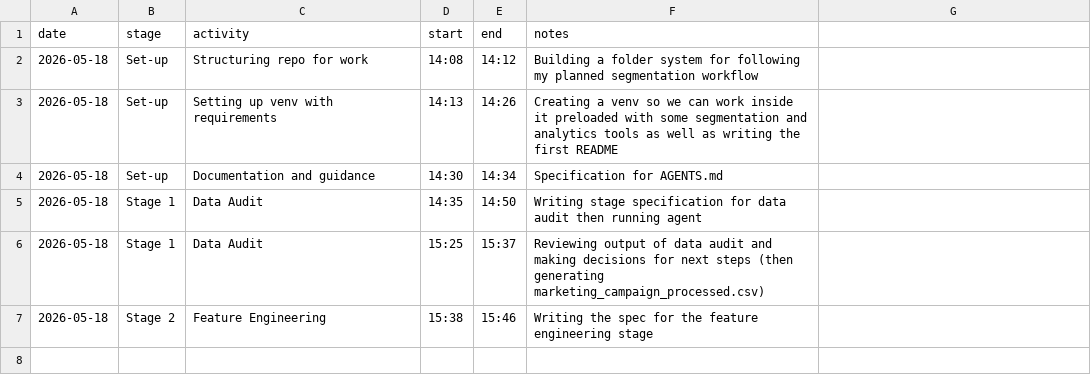
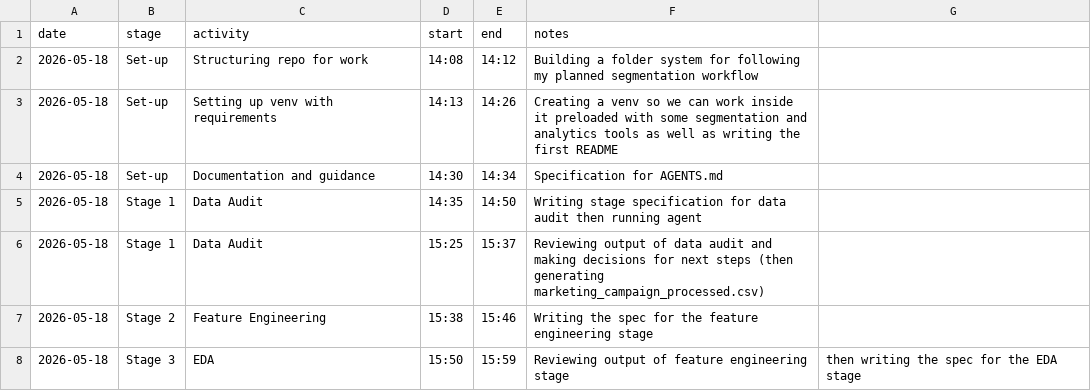
Before and after one commit to ditp01/marketing-segmentation-task, a CSV file: timekeeping-logs.csv, drawn as a sheet.

Commit message:
Feature engineering complete - moving on to EDA

```diff
--- a/timekeeping-logs.csv
+++ b/timekeeping-logs.csv
@@ -7 +7,2 @@ date,stage,activity,start,end,notes
 2026-05-18,Stage 2,Feature Engineering,15:38,15:46,Writing the spec for the feature engineering stage
+2026-05-18,Stage 3,EDA,15:50,15:59,Reviewing output of feature engineering stage, then writing the spec for the EDA stage
```
Also changed, not shown: 10 other files.
